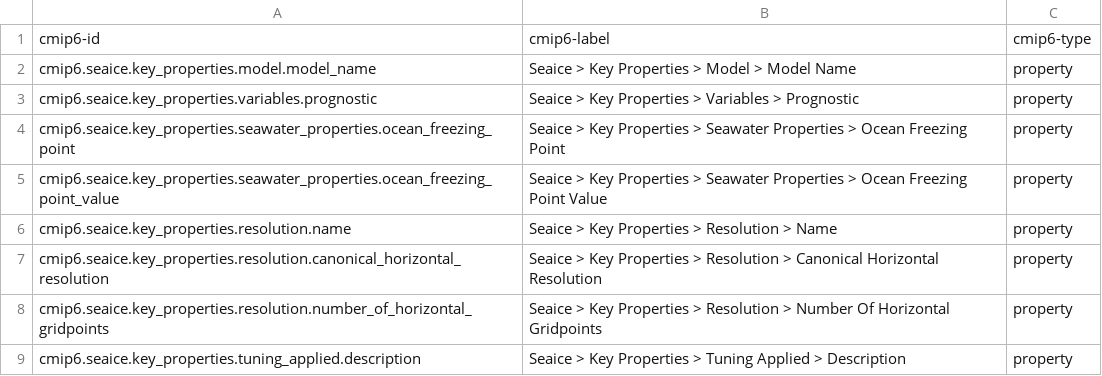
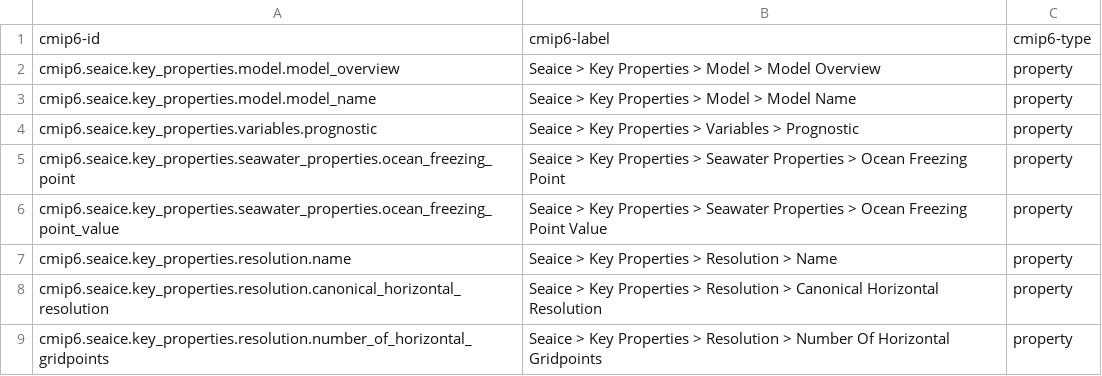
Before and after one commit to ES-DOC/cmip6-specializations-seaice, a CSV file: _seaice-ids-level-3.csv, drawn as a sheet; only a part is shown; the shorter side is filled out with more unchanged rows.

```diff
--- a/_seaice-ids-level-3.csv
+++ b/_seaice-ids-level-3.csv
@@ -1,2 +1,3 @@
 cmip6-id, cmip6-label, cmip6-type
+cmip6.seaice.key_properties.model.model_overview, Seaice > Key Properties > Model > Model Overview, property
 cmip6.seaice.key_properties.model.model_name, Seaice > Key Properties > Model > Model Name, property
```
Also changed, not shown: 5 other files.
